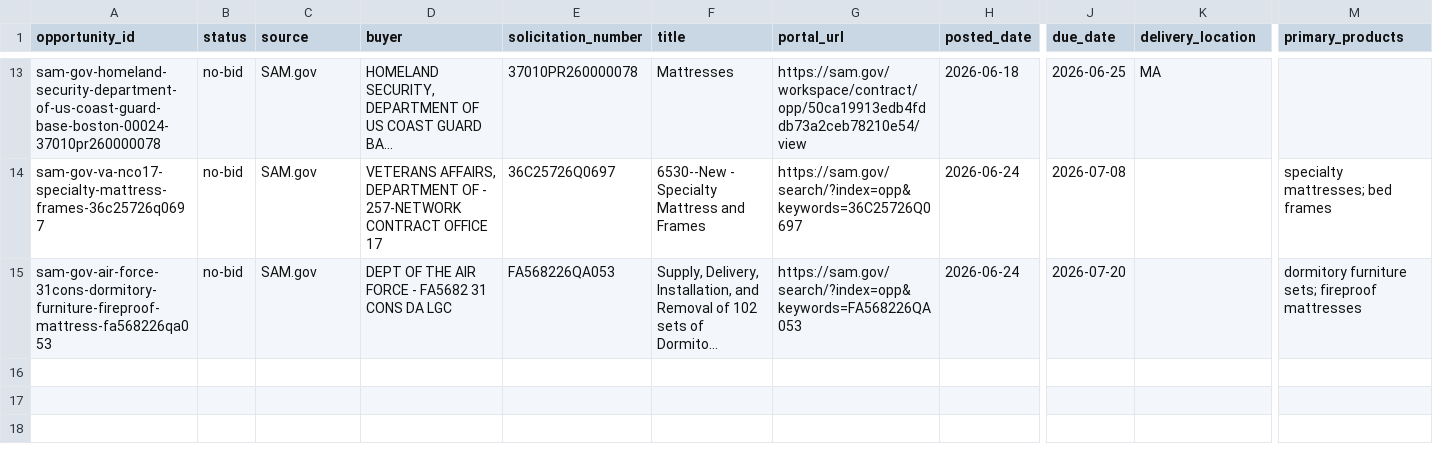
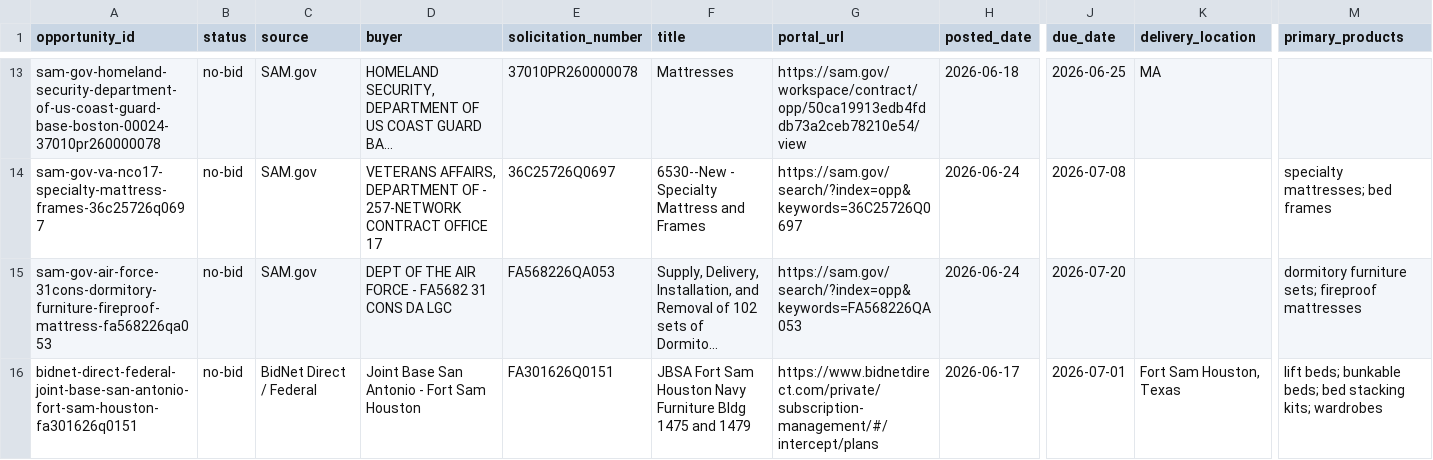
Before and after one commit to beford782/Silverline-Sleep-Procurement, a CSV file: bids/archive/_pipeline_archive.csv, drawn as a sheet; only a part is shown, gaps mark what is left out; long unchanged cells end in …; rows hold the shown columns only; the diff names each change by its address in the sheet, - before the commit and + after, or states it on an @@ line.

```diff
--- a/bids/archive/_pipeline_archive.csv
+++ b/bids/archive/_pipeline_archive.csv
+row 16: bidnet-direct-federal-joint-base-san-antonio-fort-sam-houston-fa301626q0151 | no-bid | BidNet Direct / Federal | Joint Base San Antonio - Fort Sam Houston | FA301626Q0151 | JBSA Fort Sam Houston Navy Furniture Bldg 1475 and 1479 | https://www.bidnetdirect.com/private/subscription-management/#/intercept/plans | 2026-06-17 | 2026-07-01 | Fort Sam Houston, Texas | lift beds; bunkable beds; bed stacking kits; wardrobes
```
Also changed, not shown: bids/active/_pipeline.csv, leads/review/_lead_radar.csv, 1 other file.
